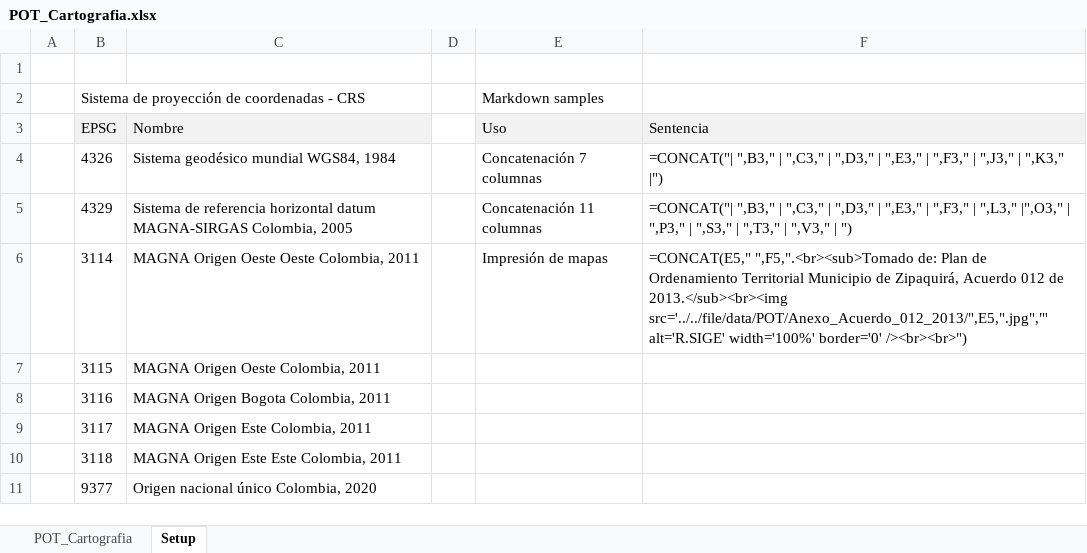
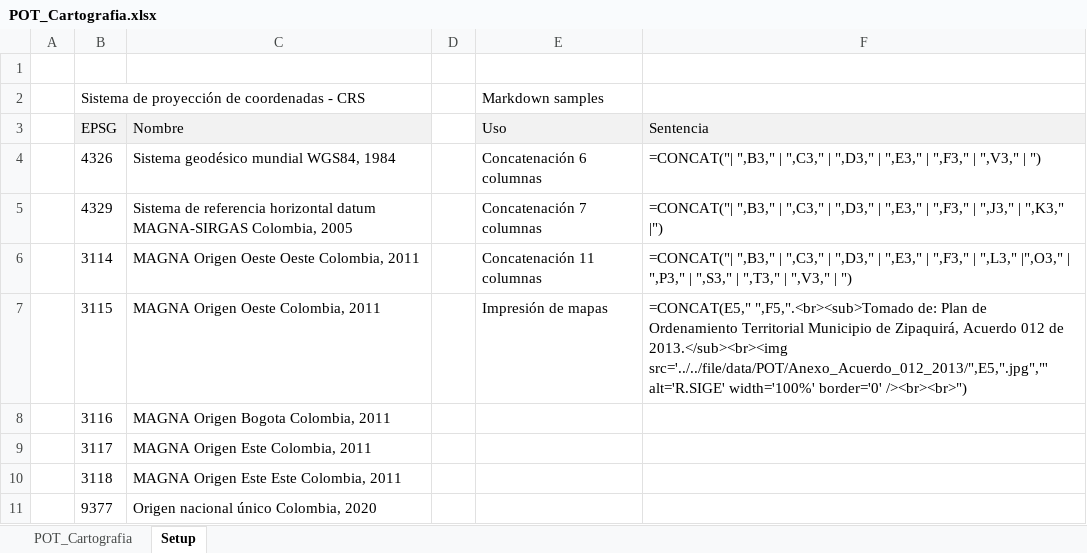
Before and after one commit to rcfdtools/R.SIGE, an Excel workbook: activity/POTCartography/POT_Cartografia.xlsx, sheet Setup, drawn as a sheet; values as stored, in another font and other column widths than the file's, no borders; the diff names each change by its address in the sheet, - before the commit and + after, or states it on an @@ line.

```diff
--- a/activity/POTCartography/POT_Cartografia.xlsx (sheet Setup)
+++ b/activity/POTCartography/POT_Cartografia.xlsx (sheet Setup)
-E4 (Uso): Concatenación 7 columnas
+E4 (Uso): Concatenación 6 columnas
-F4 (Sentencia): …",F3," | ",J3," | ",K3," |")
+F4 (Sentencia): …",F3," | ",V3," | ")
-E5 (Uso): Concatenación 11 columnas
+E5 (Uso): Concatenación 7 columnas
-F5 (Sentencia): …",F3," | ",L3," |",O3," | ",P3," | ",S3," | ",T3," | ",V3," | ")
+F5 (Sentencia): …",F3," | ",J3," | ",K3," |")
-E6 (Uso): Impresión de mapas
+E6 (Uso): Concatenación 11 columnas
-F6 (Sentencia): =CONCAT(E5," ",F5,".<br><sub>Tomado de: Plan de Ordenamiento Territorial Municipio de Zipaquirá, Acuerdo 012 de 2013.</sub><br><img src='../../file/data/POT/Anexo_Acuerdo_012_2013/",E5,".jpg","' alt='R.SIGE' width='100%' border='0' /><br><br>")
+F6 (Sentencia): =CONCAT("| ",B3," | ",C3," | ",D3," | ",E3," | ",F3," | ",L3," |",O3," | ",P3," | ",S3," | ",T3," | ",V3," | ")
-E7 (Uso): (empty)
+E7 (Uso): Impresión de mapas
-F7 (Sentencia): (empty)
+F7 (Sentencia): =CONCAT(E5," ",F5,".<br><sub>Tomado de: Plan de Ordenamiento Territorial Municipio de Zipaquirá, Acuerdo 012 de 2013.</sub><br><img src='../../file/data/POT/Anexo_Acuerdo_012_2013/",E5,".jpg","' alt='R.SIGE' width='100%' border='0' /><br><br>")
```
Also changed, not shown: sheet POT_Cartografia, hidden cells, 1 other file.
